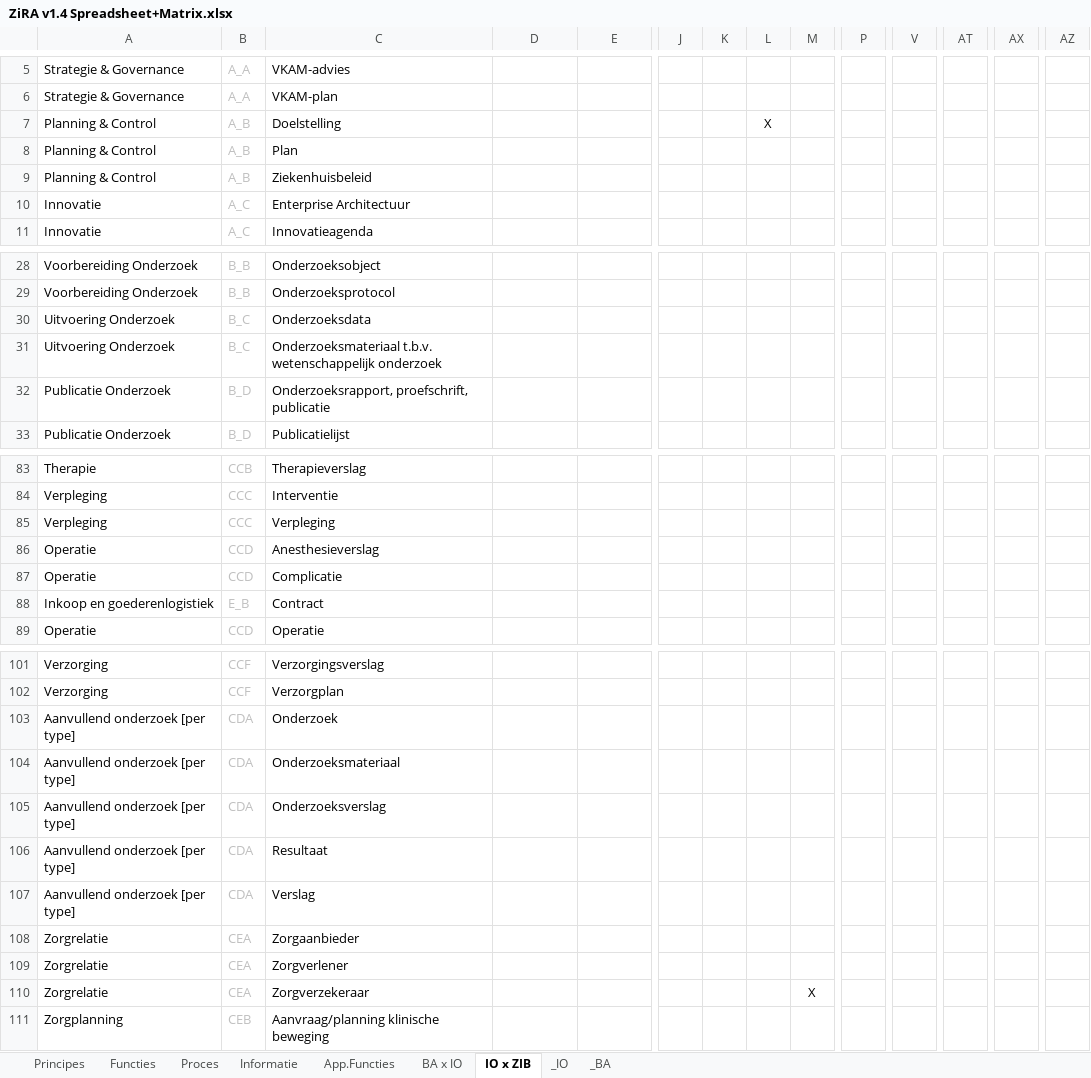
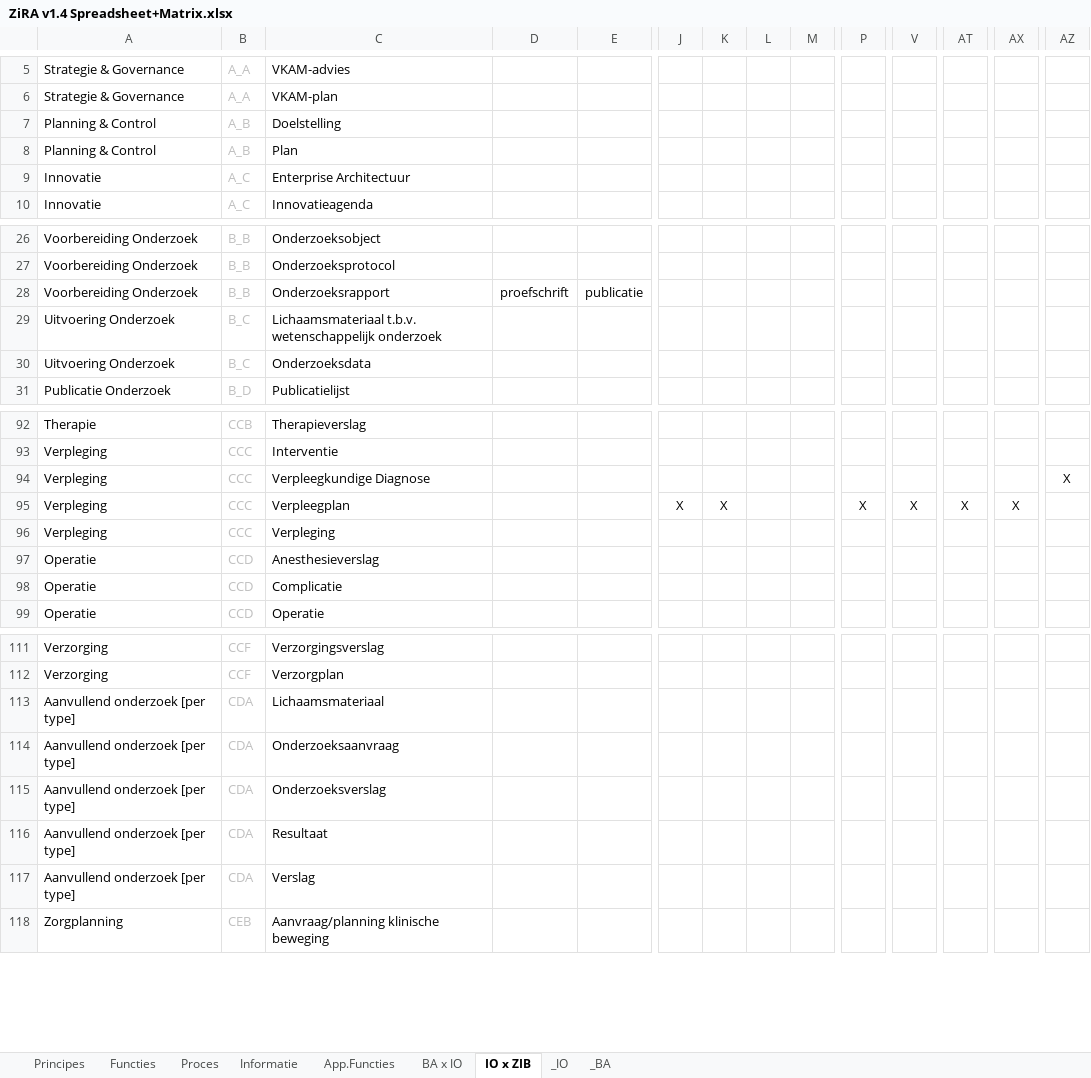
Before and after one commit to Nictiz/ZiRA, an Excel workbook: artifacts/ZiRA v1.4 Spreadsheet+Matrix.xlsx, sheet IO x ZIB, drawn as a sheet; only a part is shown, gaps mark what is left out; values as stored, in another font and other column widths than the file's, no borders; conditional formats not drawn; removed rows and columns are numbered as before the commit, all else as after; rows hold the shown columns only; the diff covers the shown part only; the diff names each change by its address in the sheet, - before the commit and + after, or states it on an @@ line.

```diff
--- a/artifacts/ZiRA v1.4 Spreadsheet+Matrix.xlsx (sheet IO x ZIB)
+++ b/artifacts/ZiRA v1.4 Spreadsheet+Matrix.xlsx (sheet IO x ZIB)
-L7: X
+L7: (empty)
-row 9: Planning & Control | A_B | Ziekenhuisbeleid
+row 28: Voorbereiding Onderzoek | B_B | Onderzoeksrapport | proefschrift | publicatie
+row 29: Uitvoering Onderzoek | B_C | Lichaamsmateriaal t.b.v. wetenschappelijk onderzoek
-row 31: Uitvoering Onderzoek | B_C | Onderzoeksmateriaal t.b.v. wetenschappelijk onderzoek
-row 32: Publicatie Onderzoek | B_D | Onderzoeksrapport, proefschrift, publicatie
+row 94: Verpleging | CCC | Verpleegkundige Diagnose |  |  |  |  |  |  |  |  |  |  | X
+row 95: Verpleging | CCC | Verpleegplan |  |  | X | X |  |  | X | X | X | X
@@ row 88 moved to row 163: Inkoop en goederenlogistiek @@
-C113: Onderzoek
+C113: Lichaamsmateriaal
-C114: Onderzoeksmateriaal
+C114: Onderzoeksaanvraag
-row 108: Zorgrelatie | CEA | Zorgaanbieder
-row 109: Zorgrelatie | CEA | Zorgverlener
-row 110: Zorgrelatie | CEA | Zorgverzekeraar |  |  |  |  |  | X
```
Also changed, not shown: 15 added rows, 6 removed rows and 19 edited cells elsewhere in this sheet, sheet BA x IO, sheet Functies, sheet Proces, sheet Informatie, sheet Principes, formulas that keep their value, 6 other files.
